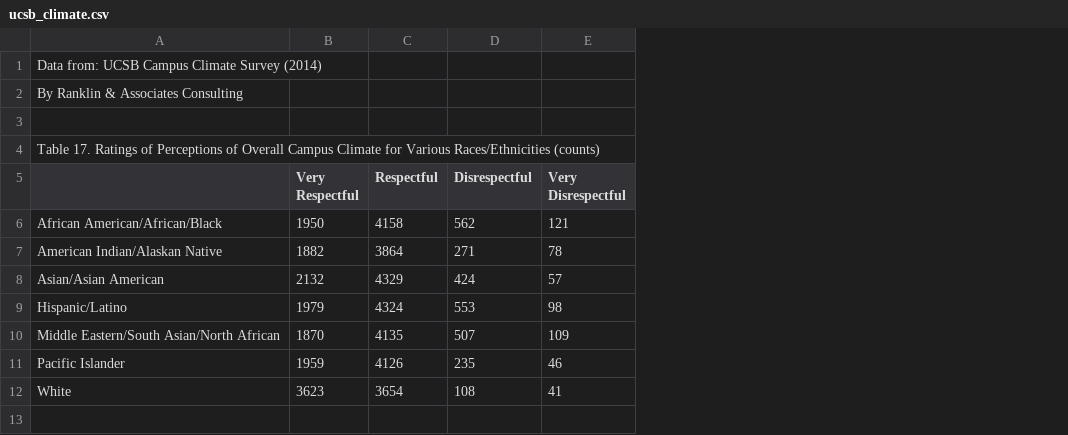
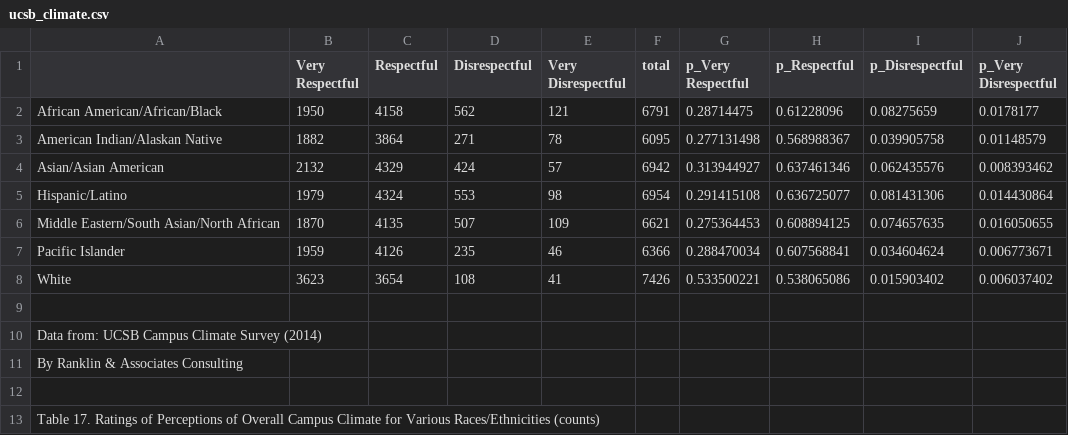
Before and after one commit to jeremyknox-ucsb/ess_final, a CSV file: ucsb_climate.csv, drawn as a sheet; removed rows and columns are numbered as before the commit, all else as after; the diff names each change by its address in the sheet, - before the commit and + after, or states it on an @@ line.

Commit message:
Add files via upload

```diff
--- a/ucsb_climate.csv
+++ b/ucsb_climate.csv
+column F (total), rows 2-8: 6791 | 6095 | 6942 | 6954 | 6621 | 6366 | 7426
+column G (p_Very Respectful), rows 2-8: 0.28714475 | 0.277131498 | 0.313944927 | 0.291415108 | 0.275364453 | 0.288470034 | 0.533500221
+column H (p_Respectful), rows 2-8: 0.61228096 | 0.568988367 | 0.637461346 | 0.636725077 | 0.608894125 | 0.607568841 | 0.538065086
+column I (p_Disrespectful), rows 2-8: 0.08275659 | 0.039905758 | 0.062435576 | 0.081431306 | 0.074657635 | 0.034604624 | 0.015903402
+column J (p_Very Disrespectful), rows 2-8: 0.0178177 | 0.01148579 | 0.008393462 | 0.014430864 | 0.016050655 | 0.006773671 | 0.006037402
-row 3: (empty)
+row 9: (empty)
@@ row 1 moved to row 10: Data from: UCSB Campus Climate Survey (2… @@
@@ row 2 moved to row 11: By Ranklin & Associates Consulting @@
+row 12: (empty)
@@ row 4 moved to row 13: Table 17. Ratings of Perceptions of Over… @@
```
